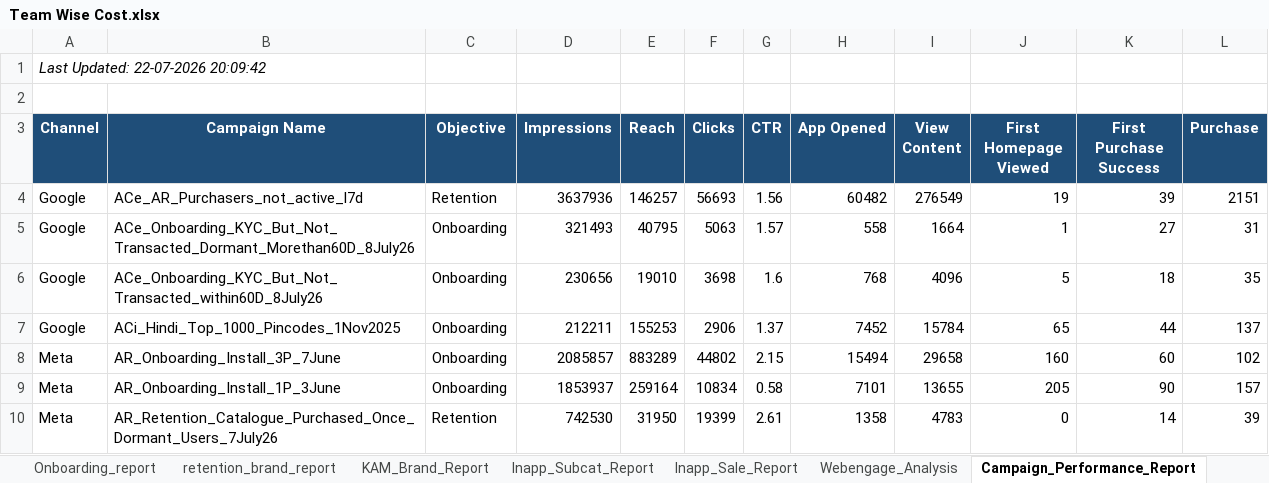
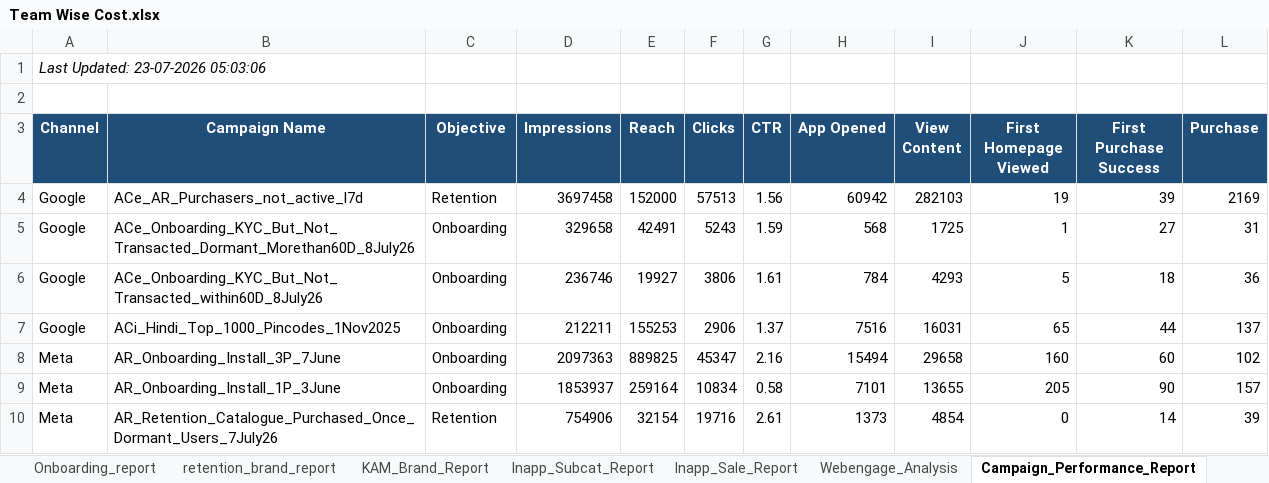
Before and after one commit to ankitbk-gm/auto_ads_report_bot, an Excel workbook: reports/Team Wise Cost.xlsx, sheet Campaign_Performance_Report, drawn as a sheet; only a part is shown; values as stored, in another font and other column widths than the file's, no borders; the diff covers the shown part only; the diff names each change by its address in the sheet, - before the commit and + after, or states it on an @@ line.

```diff
--- a/reports/Team Wise Cost.xlsx (sheet Campaign_Performance_Report)
+++ b/reports/Team Wise Cost.xlsx (sheet Campaign_Performance_Report)
-A1 (Channel): Last Updated: 22-07-2026 20:09:42
+A1 (Channel): Last Updated: 23-07-2026 05:03:06
-D4 (Impressions): 3637936
+D4 (Impressions): 3697458
-E4 (Reach): 146257
+E4 (Reach): 152000
-F4 (Clicks): 56693
+F4 (Clicks): 57513
-H4 (App Opened): 60482
+H4 (App Opened): 60942
-I4 (View Content): 276549
+I4 (View Content): 282103
-L4 (Purchase): 2151
+L4 (Purchase): 2169
-D5 (Impressions): 321493
+D5 (Impressions): 329658
-E5 (Reach): 40795
+E5 (Reach): 42491
-F5 (Clicks): 5063
+F5 (Clicks): 5243
-G5 (CTR): 1.57
+G5 (CTR): 1.59
-H5 (App Opened): 558
+H5 (App Opened): 568
-I5 (View Content): 1664
+I5 (View Content): 1725
-D6 (Impressions): 230656
+D6 (Impressions): 236746
-E6 (Reach): 19010
+E6 (Reach): 19927
-F6 (Clicks): 3698
+F6 (Clicks): 3806
-G6 (CTR): 1.6
+G6 (CTR): 1.61
-H6 (App Opened): 768
+H6 (App Opened): 784
-I6 (View Content): 4096
+I6 (View Content): 4293
-L6 (Purchase): 35
+L6 (Purchase): 36
-H7 (App Opened): 7452
+H7 (App Opened): 7516
-I7 (View Content): 15784
+I7 (View Content): 16031
-D8 (Impressions): 2085857
+D8 (Impressions): 2097363
-E8 (Reach): 883289
+E8 (Reach): 889825
-F8 (Clicks): 44802
+F8 (Clicks): 45347
-G8 (CTR): 2.15
+G8 (CTR): 2.16
-D10 (Impressions): 742530
+D10 (Impressions): 754906
-E10 (Reach): 31950
+E10 (Reach): 32154
-F10 (Clicks): 19399
+F10 (Clicks): 19716
-H10 (App Opened): 1358
+H10 (App Opened): 1373
-I10 (View Content): 4783
+I10 (View Content): 4854
```
Also changed, not shown: 20 edited cells elsewhere in this sheet, sheet retention_brand_report, sheet Onboarding_report, sheet Team Wise Cost, sheet KAM_Brand_Report, sheet Inapp_Sale_Report, sheet Inapp_Subcat_Report, 1 more sheet.
